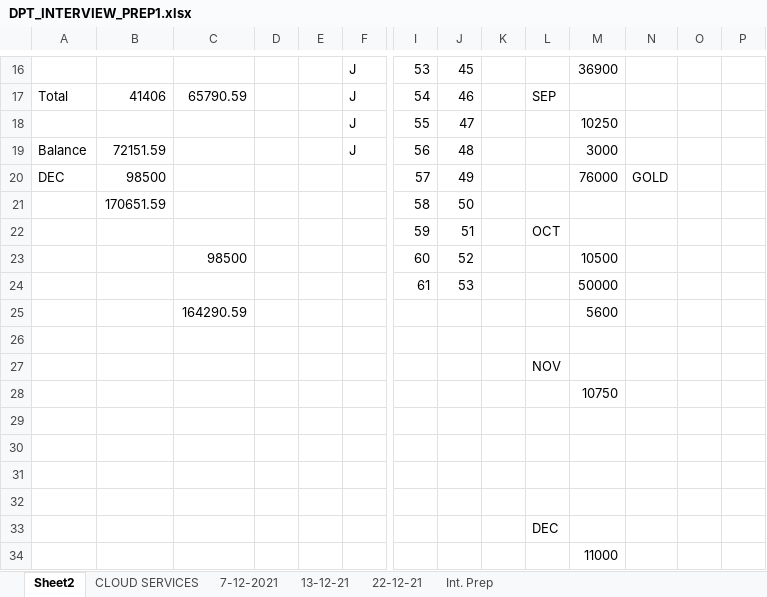
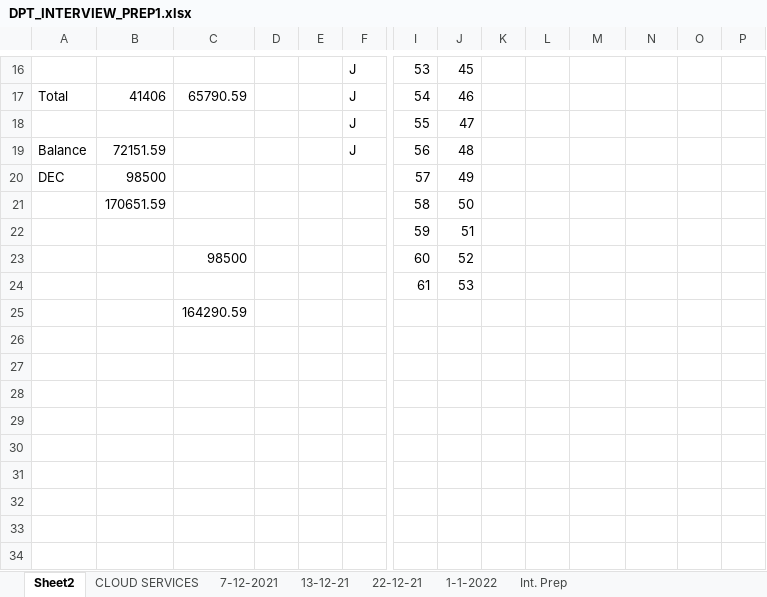
Before and after one commit to avardhineni/DevOps-Projects, an Excel workbook: DPT_INTERVIEW_PREP1.xlsx, sheet Sheet2, drawn as a sheet; only a part is shown, gaps mark what is left out; values as stored, in another font and other column widths than the file's, no borders; removed rows and columns are numbered as before the commit, all else as after; rows hold the shown columns only; the diff covers the shown part only; the diff names each change by its address in the sheet, - before the commit and + after, or states it on an @@ line.

```diff
--- a/DPT_INTERVIEW_PREP1.xlsx (sheet Sheet2)
+++ b/DPT_INTERVIEW_PREP1.xlsx (sheet Sheet2)
+sheet tab: 1-1-2022
-M16: 36900
+M16: (empty)
-L17: SEP
+L17: (empty)
-M18: 10250
+M18: (empty)
-M19: 3000
+M19: (empty)
-M20: 76000
+M20: (empty)
-N20: GOLD
+N20: (empty)
-L22: OCT
+L22: (empty)
-M23: 10500
+M23: (empty)
-M24: 50000
+M24: (empty)
-row 25:  |  | 164290.59 |  |  |  |  |  |  |  | 5600
-C25: (empty)
+C25: 164290.59
-row 27:  |  |  |  |  |  |  |  |  | NOV
-row 28:  |  |  |  |  |  |  |  |  |  | 10750
-row 29: (empty)
-row 30: (empty)
-row 31: (empty)
-row 32: (empty)
-row 33:  |  |  |  |  |  |  |  |  | DEC
-row 34:  |  |  |  |  |  |  |  |  |  | 11000
```
Also changed, not shown: 33 edited cells elsewhere in this sheet, sheet 22-12-21, 1 other file.
